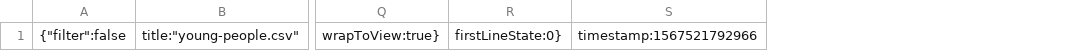
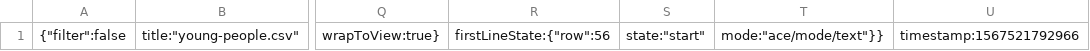
Before and after one commit to BrendanMolloy/milestone2, a CSV file: .c9/metadata/environment/data/young-people.csv, drawn as a sheet; only a part is shown, gaps mark what is left out; removed rows and columns are numbered as before the commit, all else as after; the diff names each change by its address in the sheet, - before the commit and + after, or states it on an @@ line.

```diff
--- a/.c9/metadata/environment/data/young-people.csv
+++ b/.c9/metadata/environment/data/young-people.csv
-column R, row 1: firstLineState:0}
+column R, row 1: firstLineState:{"row":56
+column S, row 1: state:"start"
+column T, row 1: mode:"ace/mode/text"}}
```
Also changed, not shown: 7 other files.
